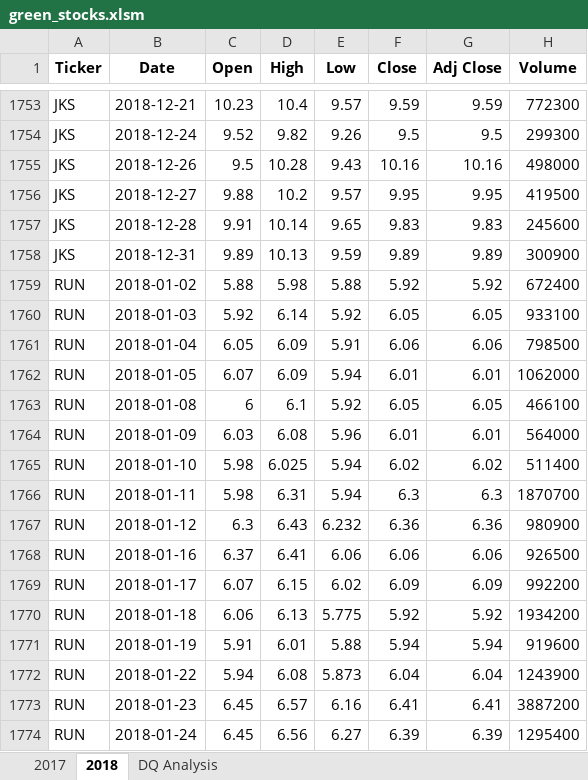
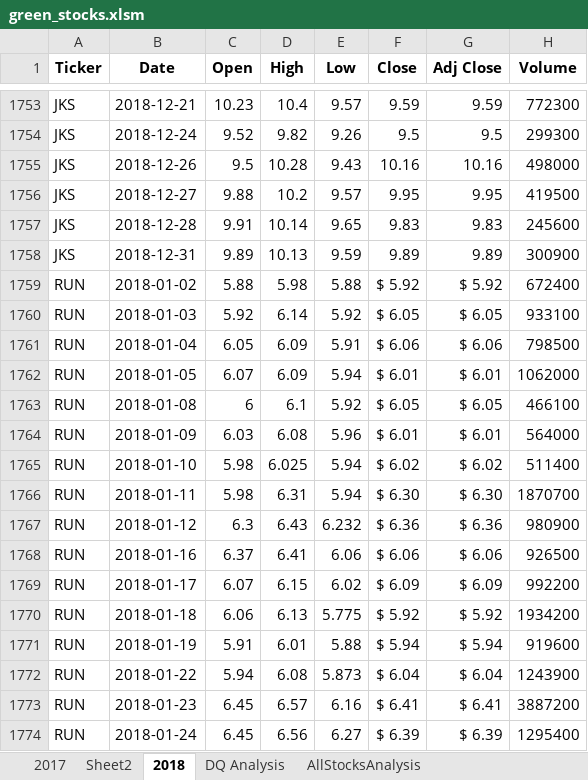
Before and after one commit to vsanand27/stock-analysis, an Excel workbook: green_stocks.xlsm, sheet 2018, drawn as a sheet; only a part is shown, gaps mark what is left out; values as stored, in another font and other column widths than the file's, no borders; the diff covers the shown part only; the diff names each change by its address in the sheet, - before the commit and + after, or states it on an @@ line.

Commit message:
added excel vba - Challenge 2 file

```diff
--- a/green_stocks.xlsm (sheet 2018)
+++ b/green_stocks.xlsm (sheet 2018)
+sheet tab: Sheet2
+sheet tab: AllStocksAnalysis
-F1759 (Close): 5.92
+F1759 (Close): $ 5.92
-G1759 (Adj Close): 5.92
+G1759 (Adj Close): $ 5.92
-F1760 (Close): 6.05
+F1760 (Close): $ 6.05
-G1760 (Adj Close): 6.05
+G1760 (Adj Close): $ 6.05
-F1761 (Close): 6.06
+F1761 (Close): $ 6.06
-G1761 (Adj Close): 6.06
+G1761 (Adj Close): $ 6.06
-F1762 (Close): 6.01
+F1762 (Close): $ 6.01
-G1762 (Adj Close): 6.01
+G1762 (Adj Close): $ 6.01
-F1763 (Close): 6.05
+F1763 (Close): $ 6.05
-G1763 (Adj Close): 6.05
+G1763 (Adj Close): $ 6.05
-F1764 (Close): 6.01
+F1764 (Close): $ 6.01
-G1764 (Adj Close): 6.01
+G1764 (Adj Close): $ 6.01
-F1765 (Close): 6.02
+F1765 (Close): $ 6.02
-G1765 (Adj Close): 6.02
+G1765 (Adj Close): $ 6.02
-F1766 (Close): 6.3
+F1766 (Close): $ 6.30
-G1766 (Adj Close): 6.3
+G1766 (Adj Close): $ 6.30
-F1767 (Close): 6.36
+F1767 (Close): $ 6.36
-G1767 (Adj Close): 6.36
+G1767 (Adj Close): $ 6.36
-F1768 (Close): 6.06
+F1768 (Close): $ 6.06
-G1768 (Adj Close): 6.06
+G1768 (Adj Close): $ 6.06
-F1769 (Close): 6.09
+F1769 (Close): $ 6.09
-G1769 (Adj Close): 6.09
+G1769 (Adj Close): $ 6.09
-F1770 (Close): 5.92
+F1770 (Close): $ 5.92
-G1770 (Adj Close): 5.92
+G1770 (Adj Close): $ 5.92
-F1771 (Close): 5.94
+F1771 (Close): $ 5.94
-G1771 (Adj Close): 5.94
+G1771 (Adj Close): $ 5.94
-F1772 (Close): 6.04
+F1772 (Close): $ 6.04
-G1772 (Adj Close): 6.04
+G1772 (Adj Close): $ 6.04
-F1773 (Close): 6.41
+F1773 (Close): $ 6.41
-G1773 (Adj Close): 6.41
+G1773 (Adj Close): $ 6.41
-F1774 (Close): 6.39
+F1774 (Close): $ 6.39
-G1774 (Adj Close): 6.39
+G1774 (Adj Close): $ 6.39
```
Also changed, not shown: 470 edited cells elsewhere in this sheet, sheet DQ Analysis, charts or pictures, 1 other file.
